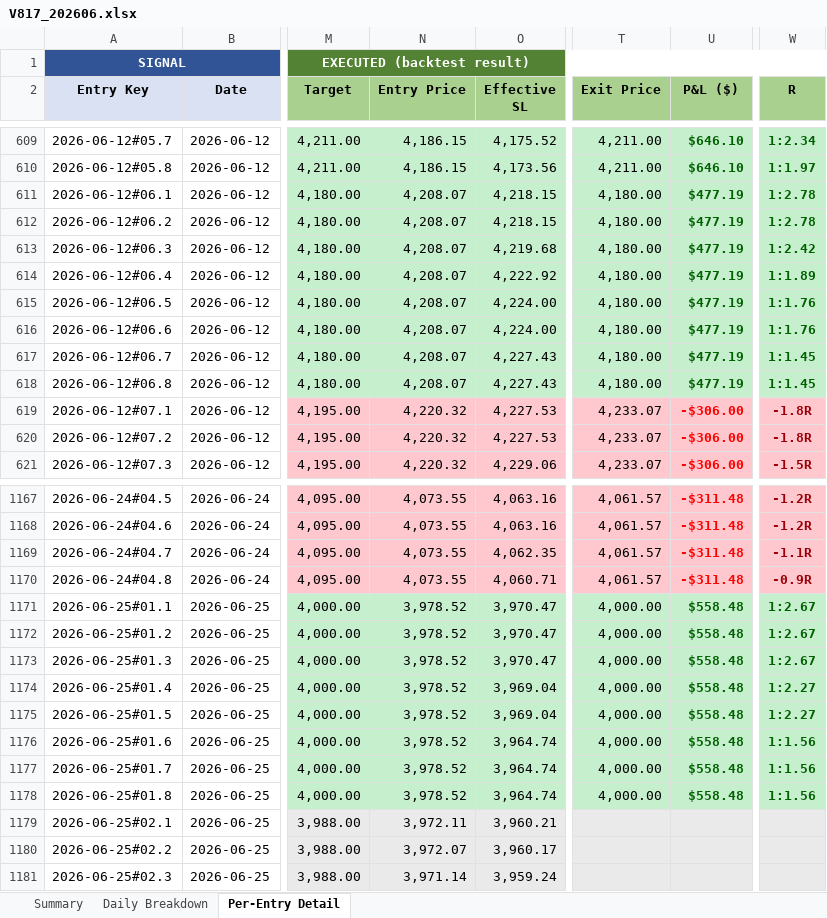
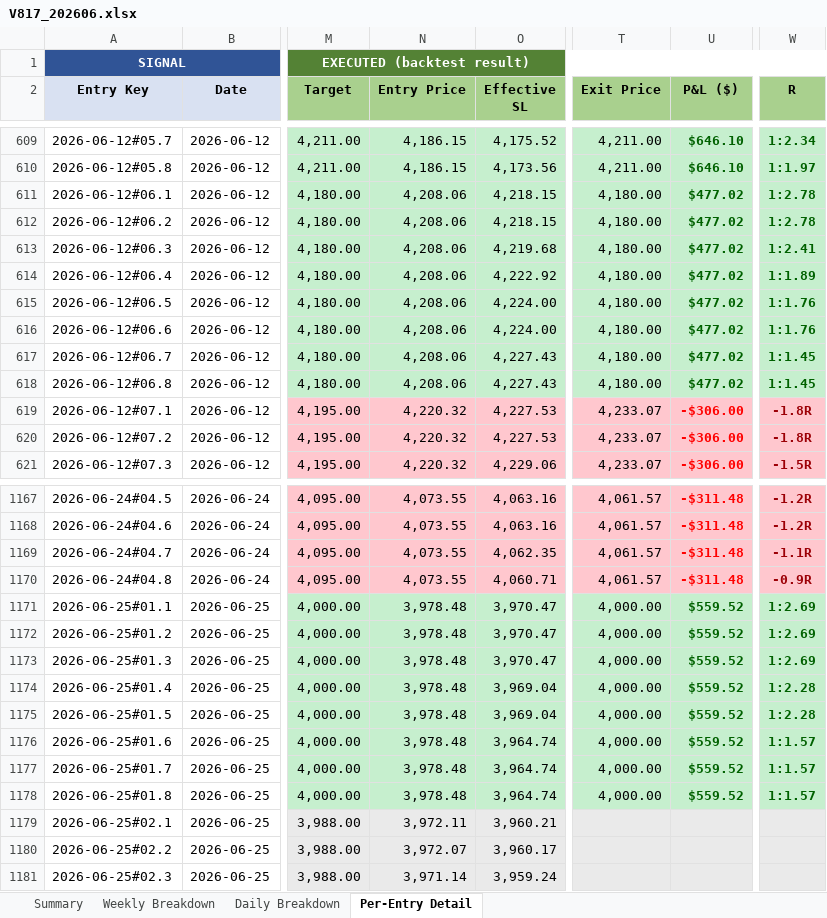
Before and after one commit to furqonajiy/gd-bt, an Excel workbook: reports/V817_202606.xlsx, sheet Per-Entry Detail, drawn as a sheet; only a part is shown, gaps mark what is left out; values as stored, in another font and other column widths than the file's, no borders; the diff covers the shown part only; the diff names each change by its address in the sheet, - before the commit and + after, or states it on an @@ line.

```diff
--- a/reports/V817_202606.xlsx (sheet Per-Entry Detail)
+++ b/reports/V817_202606.xlsx (sheet Per-Entry Detail)
+sheet tab: Weekly Breakdown
-N611:N618 (Entry Price): 4,208.07
+N611:N618 (Entry Price): 4,208.06
-U611:U618 (P&L ($)): $477.19
+U611:U618 (P&L ($)): $477.02
-W613 (R): 1:2.42
+W613 (R): 1:2.41
-N1171:N1178 (Entry Price): 3,978.52
+N1171:N1178 (Entry Price): 3,978.48
-U1171:U1178 (P&L ($)): $558.48
+U1171:U1178 (P&L ($)): $559.52
-W1171:W1173 (R): 1:2.67
+W1171:W1173 (R): 1:2.69
-W1174:W1175 (R): 1:2.27
+W1174:W1175 (R): 1:2.28
-W1176:W1178 (R): 1:1.56
+W1176:W1178 (R): 1:1.57
```
Also changed, not shown: 16 added rows and 16 edited cells elsewhere in this sheet, sheet Daily Breakdown, sheet Summary, 2 other files.
